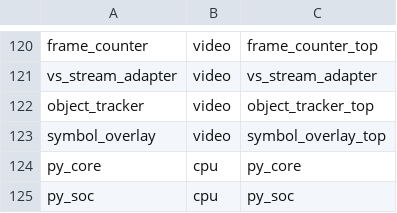
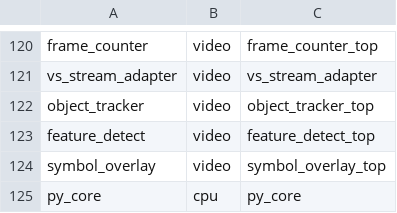
Before and after one commit to pbarcelona-ai/digital_ip, a CSV file: ip/scripts/ips.csv, drawn as a sheet; only a part is shown, gaps mark what is left out; the shorter side is filled out with more unchanged rows; the diff names each change by its address in the sheet, - before the commit and + after, or states it on an @@ line.

```diff
--- a/ip/scripts/ips.csv
+++ b/ip/scripts/ips.csv
+row 123: feature_detect | video | feature_detect_top
```
Also changed, not shown: 40 other files.
